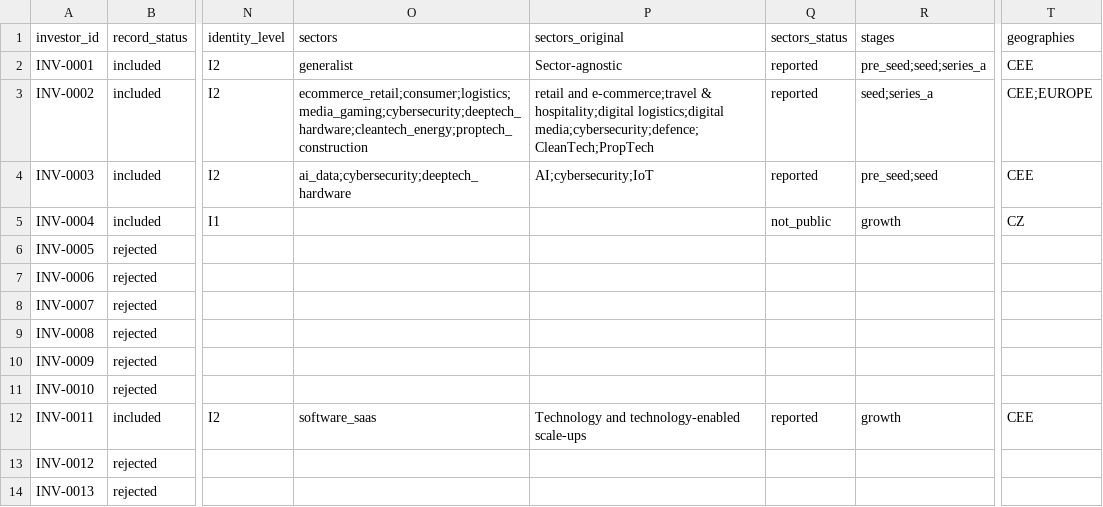
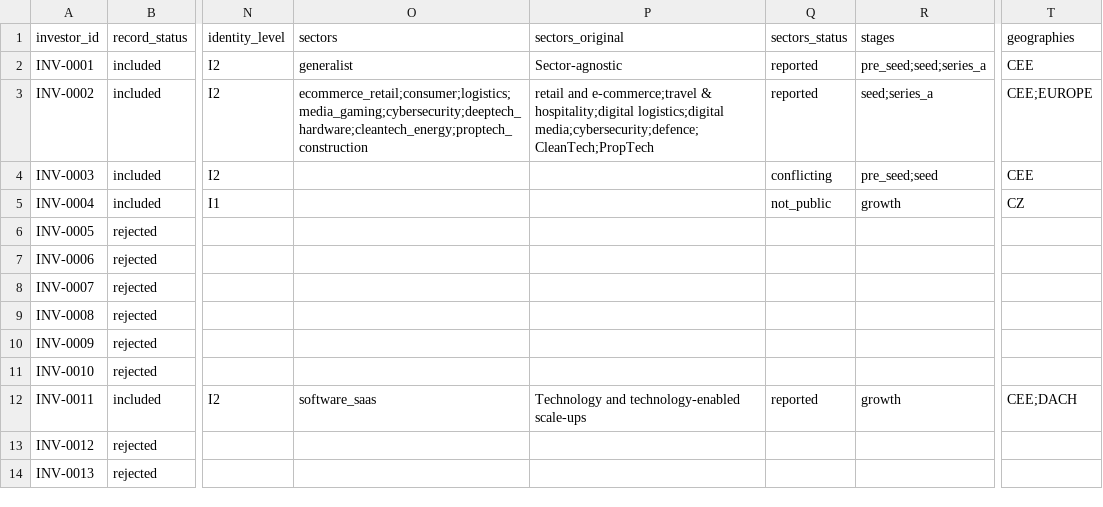
Before and after one commit to Indrovi/investor-database, a CSV file: data/sample/investors.csv, drawn as a sheet; only a part is shown, gaps mark what is left out; the diff names each change by its address in the sheet, - before the commit and + after, or states it on an @@ line.

```diff
--- a/data/sample/investors.csv
+++ b/data/sample/investors.csv
-O4 (sectors): ai_data;cybersecurity;deeptech_hardware
+O4 (sectors): (empty)
-P4 (sectors_original): AI;cybersecurity;IoT
+P4 (sectors_original): (empty)
-Q4 (sectors_status): reported
+Q4 (sectors_status): conflicting
-T12 (geographies): CEE
+T12 (geographies): CEE;DACH
```
Also changed, not shown: data/sample/citations.csv, data/sample/investments.csv, 9 other files.
